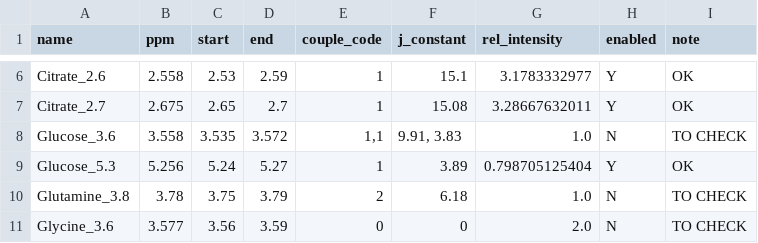
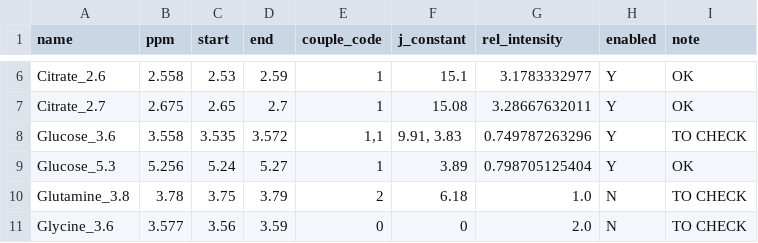
Before and after one commit to glasgowcompbio/pyBatman, a CSV file: databases/default_optimised_db_combined.csv, drawn as a sheet; only a part is shown, gaps mark what is left out.

Commit message:
Added glucose 3.6 to the default database

```diff
--- a/databases/default_optimised_db_combined.csv
+++ b/databases/default_optimised_db_combined.csv
@@ -7,3 +7,3 @@ Citrate_2.6,2.558,2.53,2.59,1,15.1,3.1783332977,Y,OK
 Citrate_2.7,2.675,2.65,2.7,1,15.08,3.28667632011,Y,OK
-Glucose_3.6,3.558,3.535,3.572,"1,1","9.91, 3.83",1.0,N,TO CHECK
+Glucose_3.6,3.558,3.535,3.572,"1,1","9.91, 3.83",0.749787263296,Y,TO CHECK
 Glucose_5.3,5.256,5.24,5.27,1,3.89,0.798705125404,Y,OK
```
Also changed, not shown: databases/default_db.csv, databases/default_optimised_db_hannah.csv, 2 other files.
